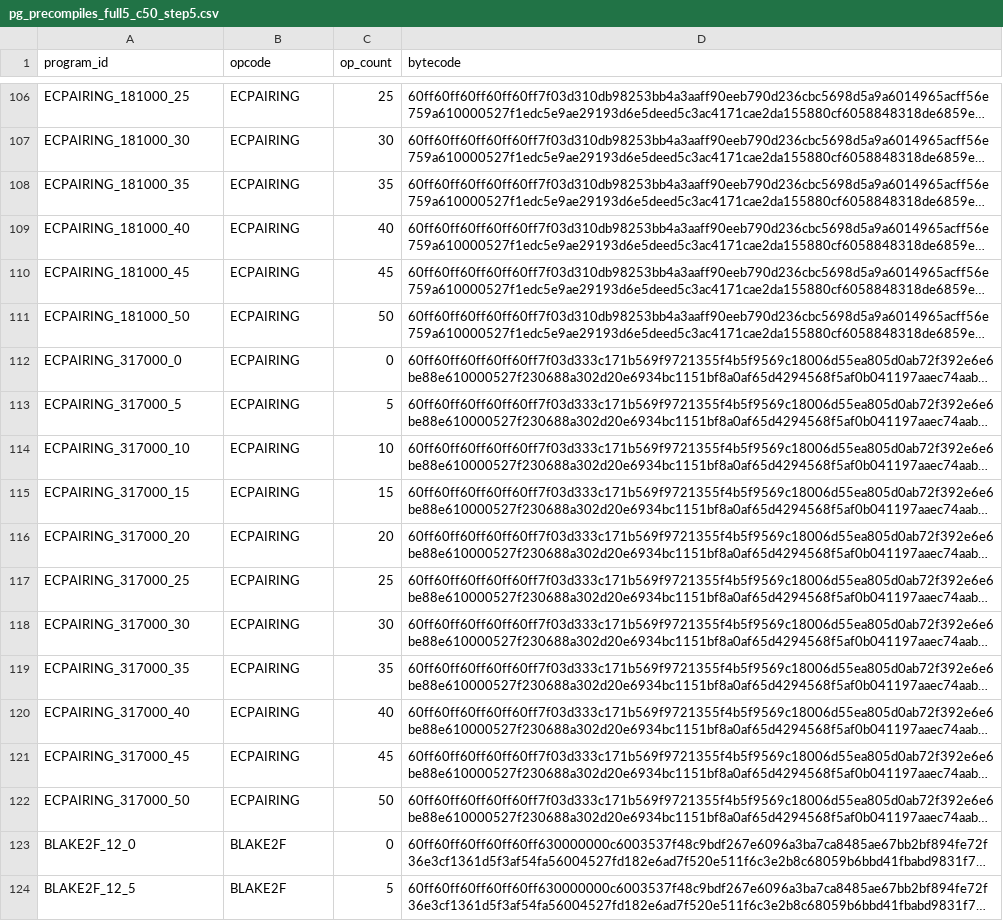
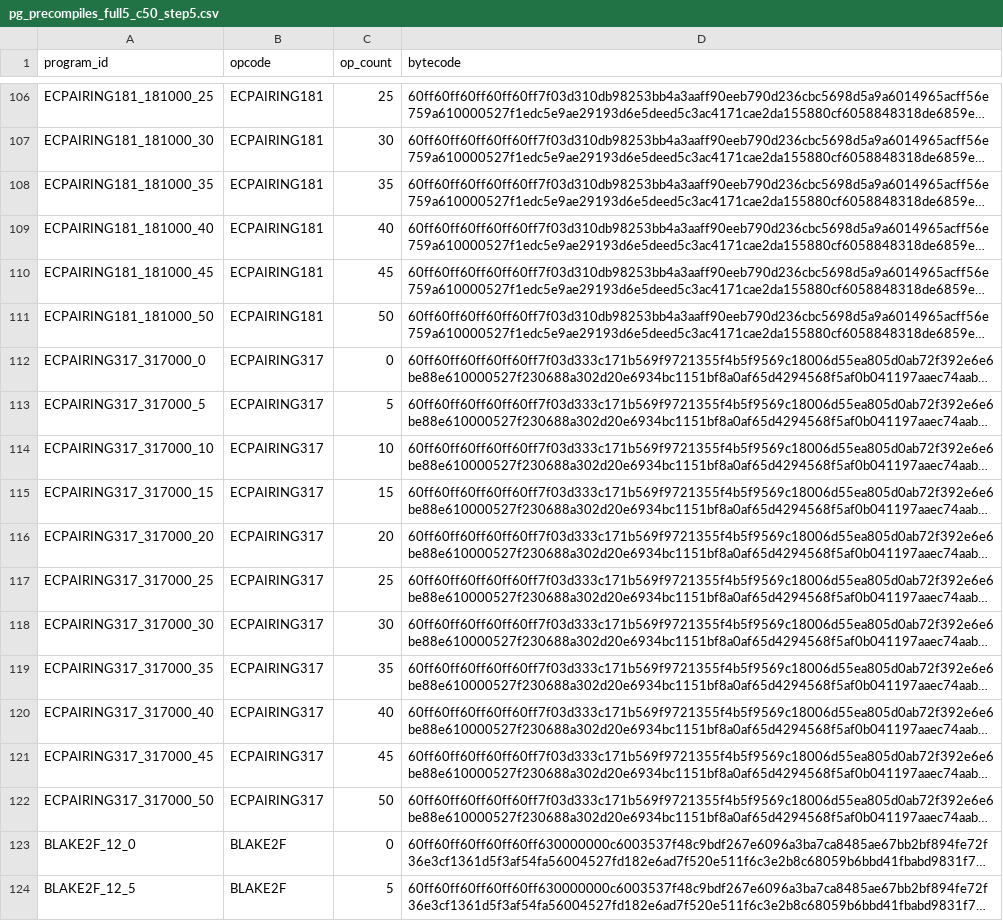
Before and after one commit to imapp-pl/gas-cost-estimator, a CSV file: src/stage4/pg_precompiles_full5_c50_step5.csv, drawn as a sheet; only a part is shown, gaps mark what is left out; long unchanged cells end in …; the diff covers the shown part only; the diff names each change by its address in the sheet, - before the commit and + after, or states it on an @@ line.

Commit message:
fix: distinct program names in pg_precompiles

```diff
--- a/src/stage4/pg_precompiles_full5_c50_step5.csv
+++ b/src/stage4/pg_precompiles_full5_c50_step5.csv
-A106 (program_id): ECPAIRING_181000_25
+A106 (program_id): ECPAIRING181_181000_25
-B106:B111 (opcode): ECPAIRING
+B106:B111 (opcode): ECPAIRING181
-A107 (program_id): ECPAIRING_181000_30
+A107 (program_id): ECPAIRING181_181000_30
-A108 (program_id): ECPAIRING_181000_35
+A108 (program_id): ECPAIRING181_181000_35
-A109 (program_id): ECPAIRING_181000_40
+A109 (program_id): ECPAIRING181_181000_40
-A110 (program_id): ECPAIRING_181000_45
+A110 (program_id): ECPAIRING181_181000_45
-A111 (program_id): ECPAIRING_181000_50
+A111 (program_id): ECPAIRING181_181000_50
-A112 (program_id): ECPAIRING_317000_0
+A112 (program_id): ECPAIRING317_317000_0
-B112:B122 (opcode): ECPAIRING
+B112:B122 (opcode): ECPAIRING317
-A113 (program_id): ECPAIRING_317000_5
+A113 (program_id): ECPAIRING317_317000_5
-A114 (program_id): ECPAIRING_317000_10
+A114 (program_id): ECPAIRING317_317000_10
-A115 (program_id): ECPAIRING_317000_15
+A115 (program_id): ECPAIRING317_317000_15
-A116 (program_id): ECPAIRING_317000_20
+A116 (program_id): ECPAIRING317_317000_20
-A117 (program_id): ECPAIRING_317000_25
+A117 (program_id): ECPAIRING317_317000_25
-A118 (program_id): ECPAIRING_317000_30
+A118 (program_id): ECPAIRING317_317000_30
-A119 (program_id): ECPAIRING_317000_35
+A119 (program_id): ECPAIRING317_317000_35
-A120 (program_id): ECPAIRING_317000_40
+A120 (program_id): ECPAIRING317_317000_40
-A121 (program_id): ECPAIRING_317000_45
+A121 (program_id): ECPAIRING317_317000_45
-A122 (program_id): ECPAIRING_317000_50
+A122 (program_id): ECPAIRING317_317000_50
```
Also changed, not shown: 54 edited cells elsewhere in this file, 1 other file.
